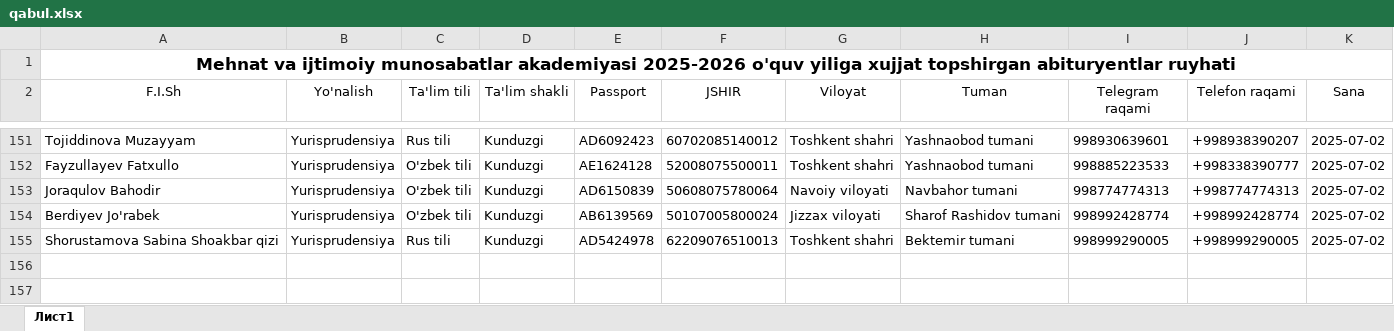
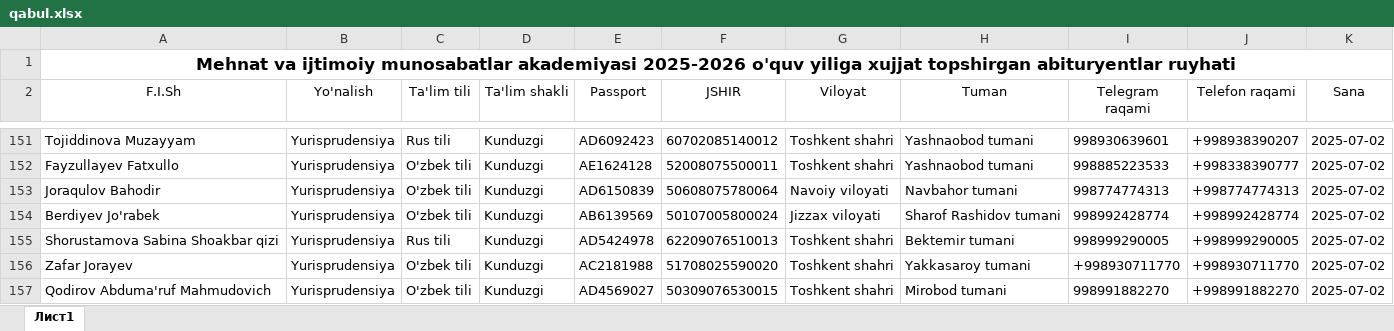
Before and after one commit to AkrombekAmirov/MIMA_Bot, an Excel workbook: file_service/qabul.xlsx, sheet Лист1, drawn as a sheet; only a part is shown, gaps mark what is left out; values as stored, in another font and other column widths than the file's, no borders; the diff names each change by its address in the sheet, - before the commit and + after, or states it on an @@ line.

```diff
--- a/file_service/qabul.xlsx (sheet Лист1)
+++ b/file_service/qabul.xlsx (sheet Лист1)
+row 156: Zafar Jorayev | Yurisprudensiya | O'zbek tili | Kunduzgi | AC2181988 | 51708025590020 | Toshkent shahri | Yakkasaroy tumani | +998930711770 | +998930711770 | 2025-07-02
+row 157: Qodirov Abduma'ruf Mahmudovich | Yurisprudensiya | O'zbek tili | Kunduzgi | AD4569027 | 50309076530015 | Toshkent shahri | Mirobod tumani | 998991882270 | +998991882270 | 2025-07-02
```
Also changed, not shown: 3 other files.
